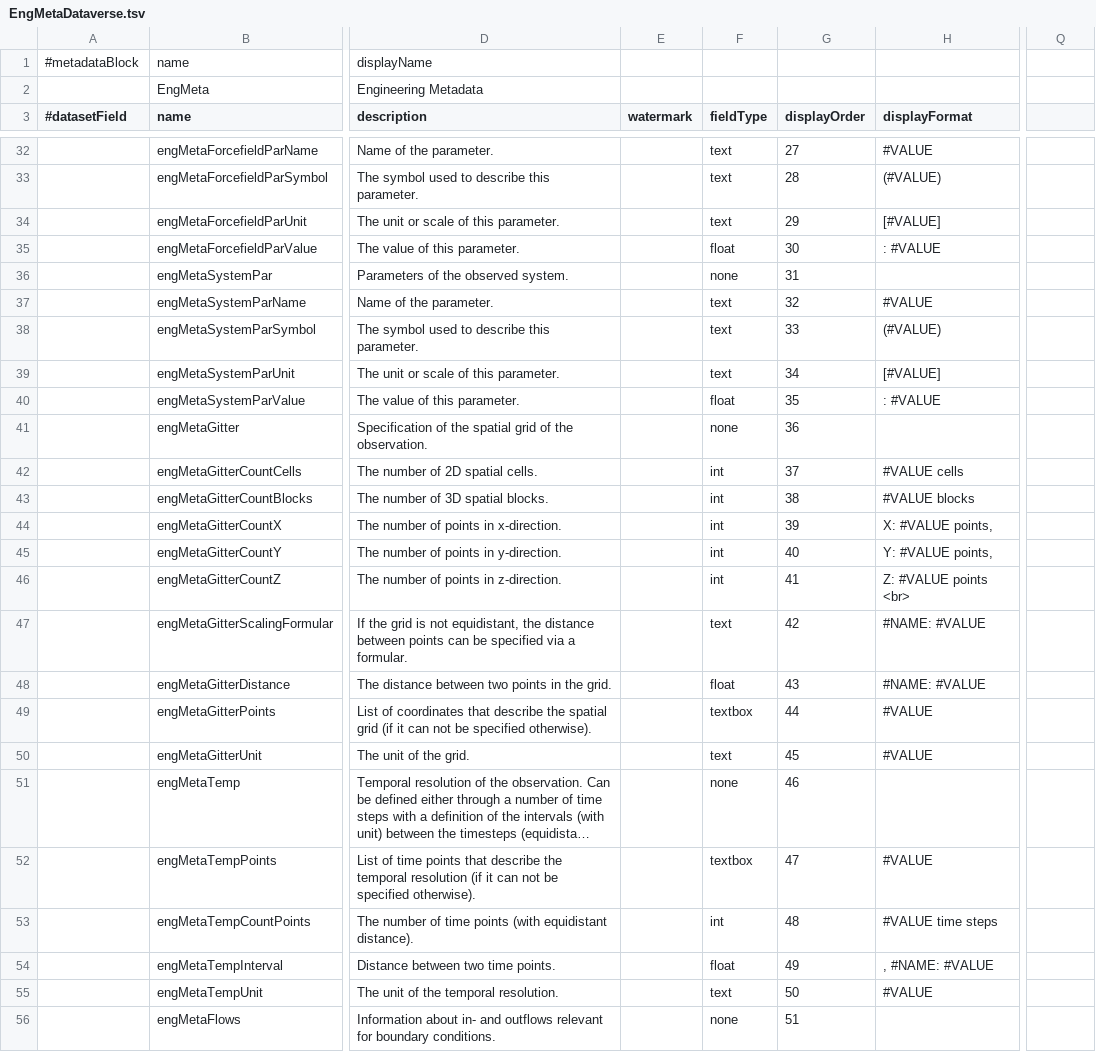
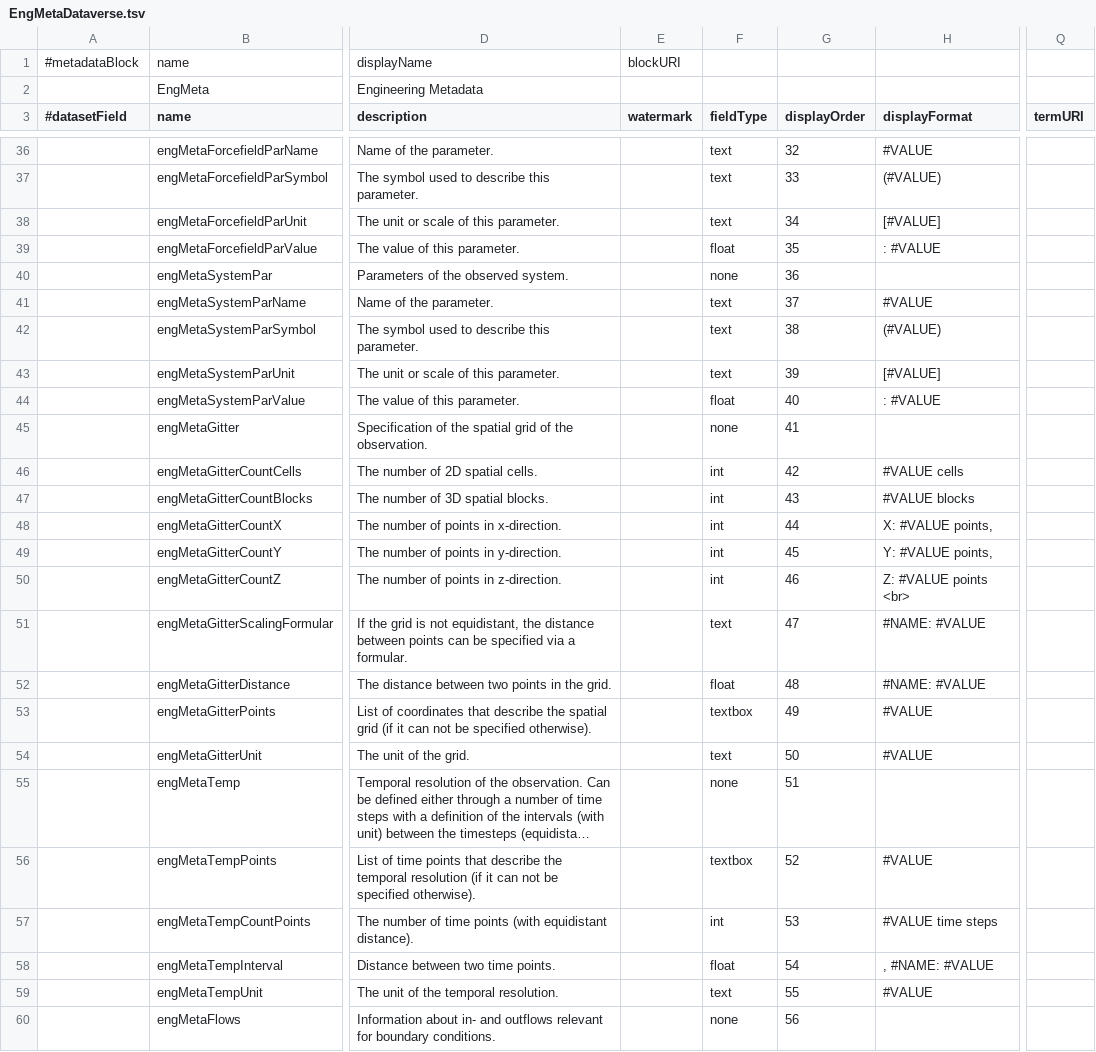
Before and after one commit to izus-fokus/darus-metadata-blocks, a TSV file: EngMetaDataverse.tsv, drawn as a sheet; only a part is shown, gaps mark what is left out; long unchanged cells end in …; addresses are those after the commit; the diff covers the shown part only; the diff names each change by its address in the sheet, - before the commit and + after, or states it on an @@ line.

Commit message:
Ranges in Controlled and Measured Variables (EngMeta), order and description CodeMeta

```diff
--- a/EngMetaDataverse.tsv
+++ b/EngMetaDataverse.tsv
-E1 (watermark): (empty)
+E1 (watermark): blockURI
-Q3: (empty)
+Q3: termURI
-G36 (displayOrder): 27
+G36 (displayOrder): 32
-G37 (displayOrder): 28
+G37 (displayOrder): 33
-G38 (displayOrder): 29
+G38 (displayOrder): 34
-G39 (displayOrder): 30
+G39 (displayOrder): 35
-G40 (displayOrder): 31
+G40 (displayOrder): 36
-G41 (displayOrder): 32
+G41 (displayOrder): 37
-G42 (displayOrder): 33
+G42 (displayOrder): 38
-G43 (displayOrder): 34
+G43 (displayOrder): 39
-G44 (displayOrder): 35
+G44 (displayOrder): 40
-G45 (displayOrder): 36
+G45 (displayOrder): 41
-G46 (displayOrder): 37
+G46 (displayOrder): 42
-G47 (displayOrder): 38
+G47 (displayOrder): 43
-G48 (displayOrder): 39
+G48 (displayOrder): 44
-G49 (displayOrder): 40
+G49 (displayOrder): 45
-G50 (displayOrder): 41
+G50 (displayOrder): 46
-G51 (displayOrder): 42
+G51 (displayOrder): 47
-G52 (displayOrder): 43
+G52 (displayOrder): 48
-G53 (displayOrder): 44
+G53 (displayOrder): 49
-G54 (displayOrder): 45
+G54 (displayOrder): 50
-G55 (displayOrder): 46
+G55 (displayOrder): 51
-G56 (displayOrder): 47
+G56 (displayOrder): 52
-G57 (displayOrder): 48
+G57 (displayOrder): 53
-G58 (displayOrder): 49
+G58 (displayOrder): 54
-G59 (displayOrder): 50
+G59 (displayOrder): 55
-G60 (displayOrder): 51
+G60 (displayOrder): 56
```
Also changed, not shown: 4 added rows and 34 edited cells elsewhere in this file, codemeta.tsv.
